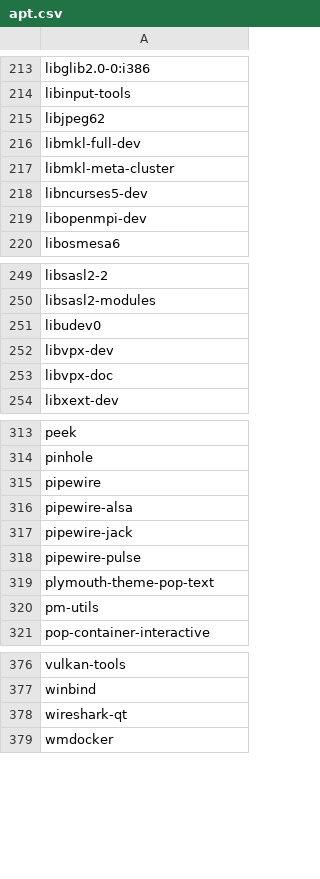
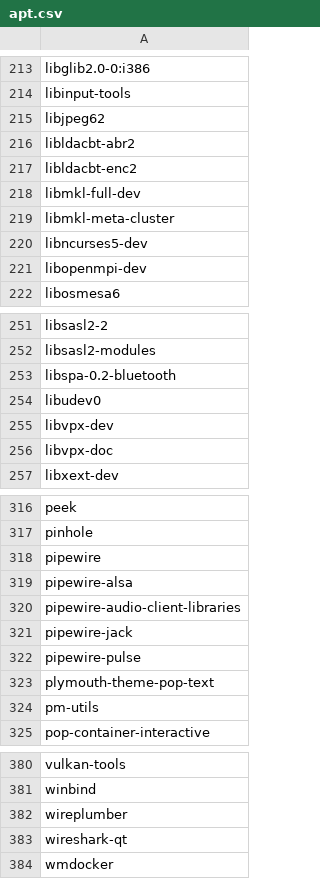
Before and after one commit to tribbloid/ubuntu-quick-setup, a CSV file: packages/__snapshot/apt.csv, drawn as a sheet; only a part is shown, gaps mark what is left out; the diff names each change by its address in the sheet, - before the commit and + after, or states it on an @@ line.

Commit message:
+wireplumber,pipewire-audio-client-libraries

```diff
--- a/packages/__snapshot/apt.csv
+++ b/packages/__snapshot/apt.csv
+row 216: libldacbt-abr2
+row 217: libldacbt-enc2
+row 253: libspa-0.2-bluetooth
+row 320: pipewire-audio-client-libraries
+row 382: wireplumber
```
Also changed, not shown: packages/__snapshot/flatpak.csv, 1 other file.
